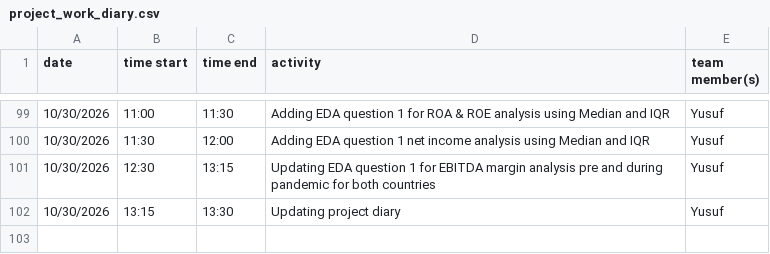
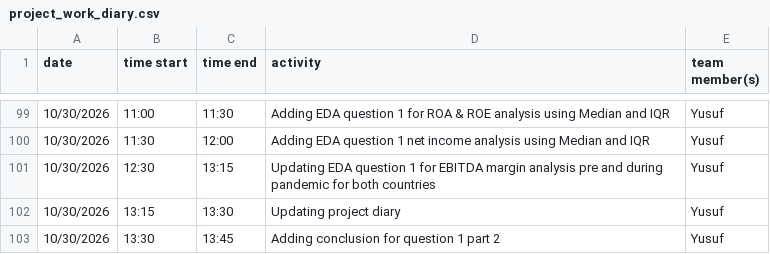
Before and after one commit to yusufkurniar/germany-sweden-financial-health-comparison, a CSV file: project_work_diary.csv, drawn as a sheet; only a part is shown, gaps mark what is left out; the diff names each change by its address in the sheet, - before the commit and + after, or states it on an @@ line.

Commit message:
adding conclusion for question 1 project part 2

```diff
--- a/project_work_diary.csv
+++ b/project_work_diary.csv
+row 103: 10/30/2026 | 13:30 | 13:45 | Adding conclusion for question 1 part 2 | Yusuf
```
Also changed, not shown: 9 other files.
